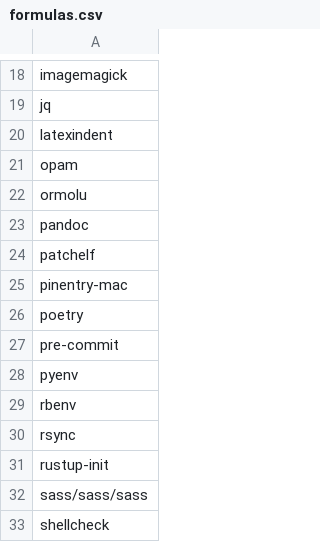
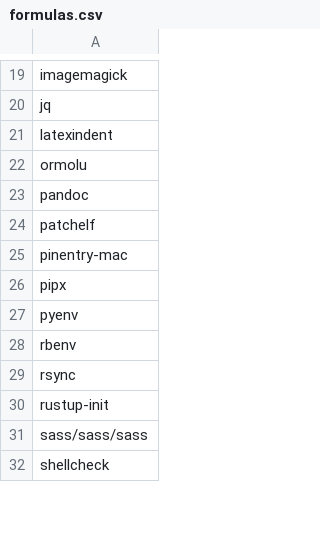
Before and after one commit to wenkokke/dotfiles, a CSV file: brew/formulas.csv, drawn as a sheet; only a part is shown, gaps mark what is left out; the diff covers the shown part only.

```diff
--- a/brew/formulas.csv
+++ b/brew/formulas.csv
@@ -20,3 +21,2 @@ jq
 latexindent
-opam
 ormolu
@@ -25,4 +25,3 @@ patchelf
 pinentry-mac
-poetry
-pre-commit
+pipx
 pyenv
```
Also changed, not shown: 6 added rows, 4 removed rows and 6 edited cells elsewhere in this file, brew/casks.csv, 1 other file.
